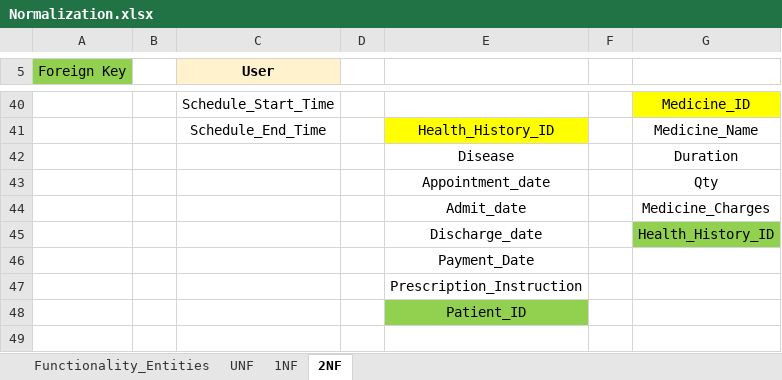
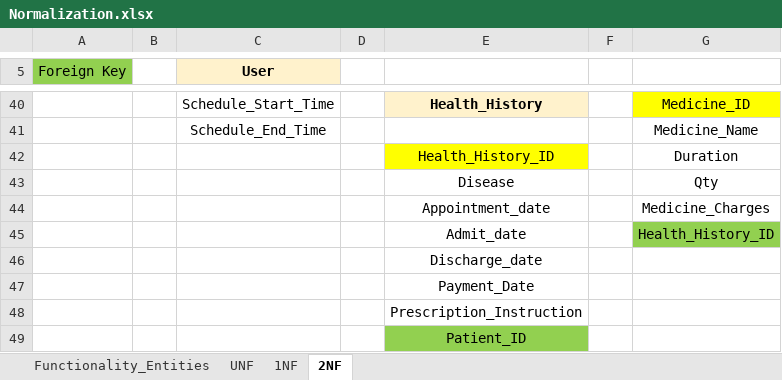
Before and after one commit to SagarPokale2000/Hospital_Management_System, an Excel workbook: documents/ER And Normalization/Normalization.xlsx, sheet 2NF, drawn as a sheet; only a part is shown, gaps mark what is left out; values as stored, in another font and other column widths than the file's, no borders; the diff covers the shown part only; the diff names each change by its address in the sheet, - before the commit and + after, or states it on an @@ line.

```diff
--- a/documents/ER And Normalization/Normalization.xlsx (sheet 2NF)
+++ b/documents/ER And Normalization/Normalization.xlsx (sheet 2NF)
-E40: (empty)
+E40: Health_History
-E40 fill: none
+E40 fill: #FFF2CC
-E41: Health_History_ID
+E41: (empty)
-E41 fill: #FFFF00
+E41 fill: none
-E42: Disease
+E42: Health_History_ID
-E42 fill: none
+E42 fill: #FFFF00
-E43: Appointment_date
+E43: Disease
-E44: Admit_date
+E44: Appointment_date
-E45: Discharge_date
+E45: Admit_date
+row 46:  |  |  |  | Discharge_date
```
Also changed, not shown: 6 added rows, 6 removed rows, 1 moved row, 12 edited cells and cell formats elsewhere in this sheet, sheet 1NF, 11 other files.
